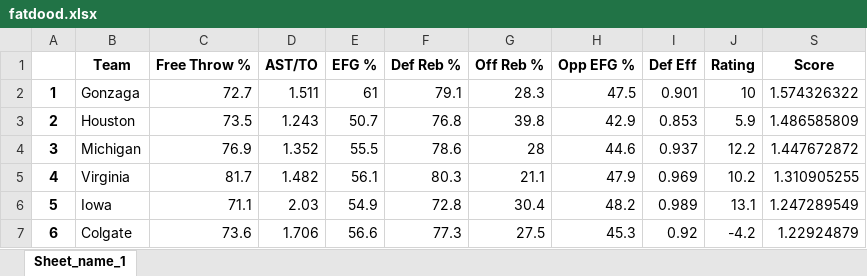
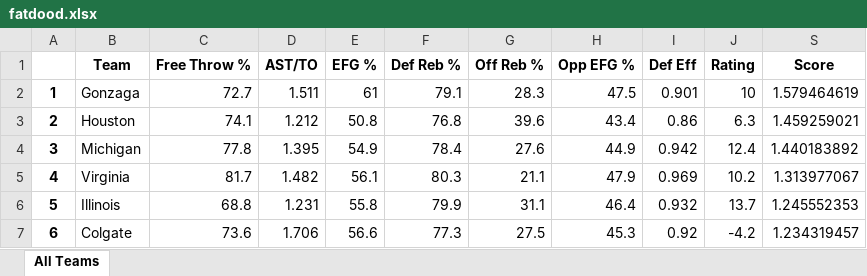
Before and after one commit to jeremykardash/march-madness, an Excel workbook: fatdood.xlsx, sheet All Teams, drawn as a sheet; only a part is shown; values as stored, in another font and other column widths than the file's, no borders; conditional formats not drawn; the diff covers the shown part only; the diff names each change by its address in the sheet, - before the commit and + after, or states it on an @@ line.

```diff
--- a/fatdood.xlsx (sheet All Teams)
+++ b/fatdood.xlsx (sheet All Teams)
-sheet tab: Sheet_name_1
+sheet tab: All Teams
-S2 (Score): 1.574326322
+S2 (Score): 1.579464619
-C3 (Free Throw %): 73.5
+C3 (Free Throw %): 74.1
-D3 (AST/TO): 1.243
+D3 (AST/TO): 1.212
-E3 (EFG %): 50.7
+E3 (EFG %): 50.8
-G3 (Off Reb %): 39.8
+G3 (Off Reb %): 39.6
-H3 (Opp EFG %): 42.9
+H3 (Opp EFG %): 43.4
-I3 (Def Eff): 0.853
+I3 (Def Eff): 0.86
-J3 (Rating): 5.9
+J3 (Rating): 6.3
-S3 (Score): 1.486585809
+S3 (Score): 1.459259021
-C4 (Free Throw %): 76.9
+C4 (Free Throw %): 77.8
-D4 (AST/TO): 1.352
+D4 (AST/TO): 1.395
-E4 (EFG %): 55.5
+E4 (EFG %): 54.9
-F4 (Def Reb %): 78.6
+F4 (Def Reb %): 78.4
-G4 (Off Reb %): 28
+G4 (Off Reb %): 27.6
-H4 (Opp EFG %): 44.6
+H4 (Opp EFG %): 44.9
-I4 (Def Eff): 0.937
+I4 (Def Eff): 0.942
-J4 (Rating): 12.2
+J4 (Rating): 12.4
-S4 (Score): 1.447672872
+S4 (Score): 1.440183892
-S5 (Score): 1.310905255
+S5 (Score): 1.313977067
-B6 (Team): Iowa
+B6 (Team): Illinois
-C6 (Free Throw %): 71.1
+C6 (Free Throw %): 68.8
-D6 (AST/TO): 2.03
+D6 (AST/TO): 1.231
-E6 (EFG %): 54.9
+E6 (EFG %): 55.8
-F6 (Def Reb %): 72.8
+F6 (Def Reb %): 79.9
-G6 (Off Reb %): 30.4
+G6 (Off Reb %): 31.1
-H6 (Opp EFG %): 48.2
+H6 (Opp EFG %): 46.4
-I6 (Def Eff): 0.989
+I6 (Def Eff): 0.932
-J6 (Rating): 13.1
+J6 (Rating): 13.7
-S6 (Score): 1.247289549
+S6 (Score): 1.245552353
-S7 (Score): 1.22924879
+S7 (Score): 1.234319457
```
Also changed, not shown: 1918 edited cells elsewhere in this sheet, hidden cells, 2 other files.
